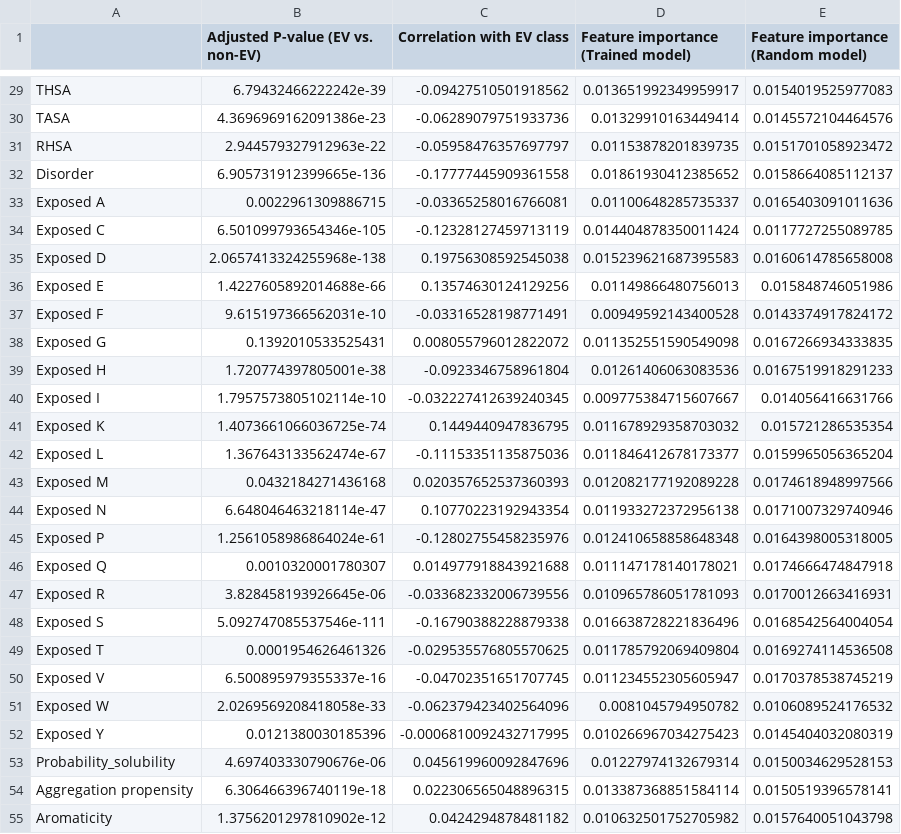
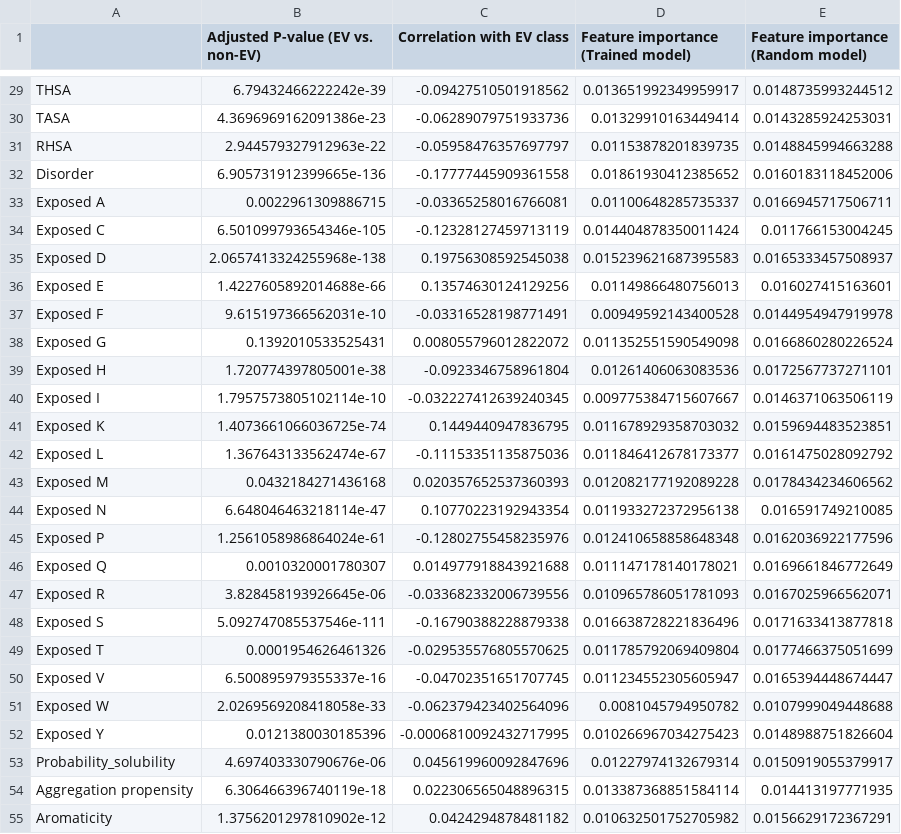
Before and after one commit to ibivu/ExtracellularVesicles, a CSV file: Data/Feature_summary.csv, drawn as a sheet; only a part is shown, gaps mark what is left out; the diff covers the shown part only; the diff names each change by its address in the sheet, - before the commit and + after, or states it on an @@ line.

```diff
--- a/Data/Feature_summary.csv
+++ b/Data/Feature_summary.csv
-E29: 0.0154019525977083
+E29: 0.0148735993244512
-E30: 0.0145572104464576
+E30: 0.0143285924253031
-E31: 0.0151701058923472
+E31: 0.0148845994663288
-E32: 0.0158664085112137
+E32: 0.0160183118452006
-E33: 0.0165403091011636
+E33: 0.0166945717506711
-E34: 0.0117727255089785
+E34: 0.011766153004245
-E35: 0.0160614785658008
+E35: 0.0165333457508937
-E36: 0.015848746051986
+E36: 0.016027415163601
-E37: 0.0143374917824172
+E37: 0.0144954947919978
-E38: 0.0167266934333835
+E38: 0.0166860280226524
-E39: 0.0167519918291233
+E39: 0.0172567737271101
-E40: 0.014056416631766
+E40: 0.0146371063506119
-E41: 0.015721286535354
+E41: 0.0159694483523851
-E42: 0.0159965056365204
+E42: 0.0161475028092792
-E43: 0.0174618948997566
+E43: 0.0178434234606562
-E44: 0.0171007329740946
+E44: 0.016591749210085
-E45: 0.0164398005318005
+E45: 0.0162036922177596
-E46: 0.0174666474847918
+E46: 0.0169661846772649
-E47: 0.0170012663416931
+E47: 0.0167025966562071
-E48: 0.0168542564004054
+E48: 0.0171633413877818
-E49: 0.0169274114536508
+E49: 0.0177466375051699
-E50: 0.0170378538745219
+E50: 0.0165394448674447
-E51: 0.0106089524176532
+E51: 0.0107999049448688
-E52: 0.0145404032080319
+E52: 0.0148988751826604
-E53: 0.0150034629528153
+E53: 0.0150919055379917
-E54: 0.0150519396578141
+E54: 0.014413197771935
-E55: 0.0157640051043798
+E55: 0.0156629172367291
```
Also changed, not shown: 66 edited cells elsewhere in this file, Code/Appendix/FI_Random_model.csv, 18 other files.
